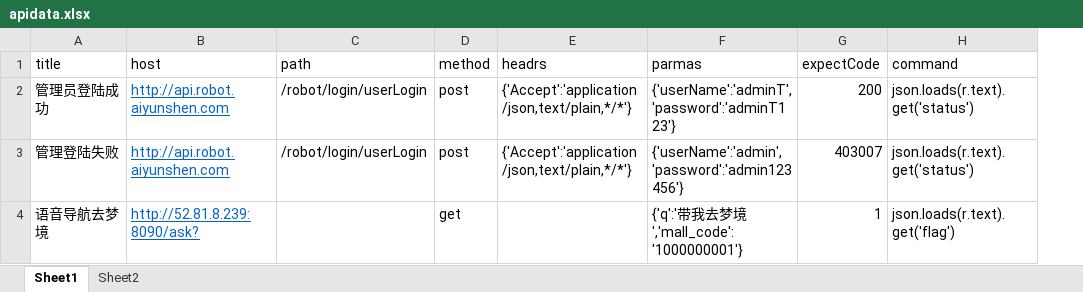
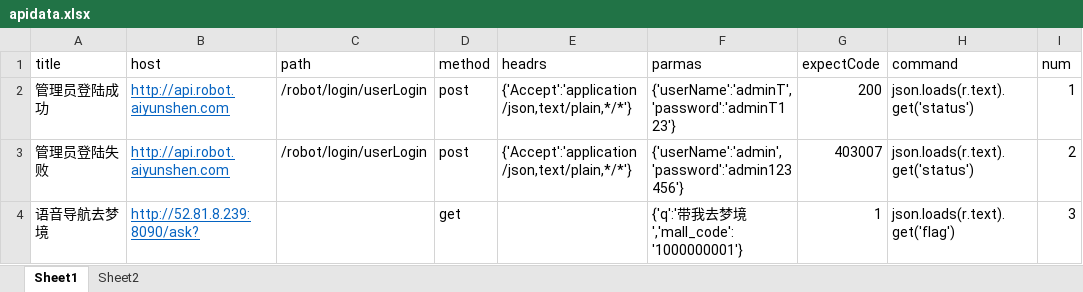
Before and after one commit to k-ming/ApiAutoTest, an Excel workbook: cases/apidata.xlsx, sheet Sheet1, drawn as a sheet; values as stored, in another font and other column widths than the file's, no borders; the diff names each change by its address in the sheet, - before the commit and + after, or states it on an @@ line.

```diff
--- a/cases/apidata.xlsx (sheet Sheet1)
+++ b/cases/apidata.xlsx (sheet Sheet1)
+column I (num), rows 2-4: 1 | 2 | 3
-A3 (title): 管理登陆失败
+A3 (title): 管理员登陆失败
```
Also changed, not shown: sheet Sheet2, 5 other files.
